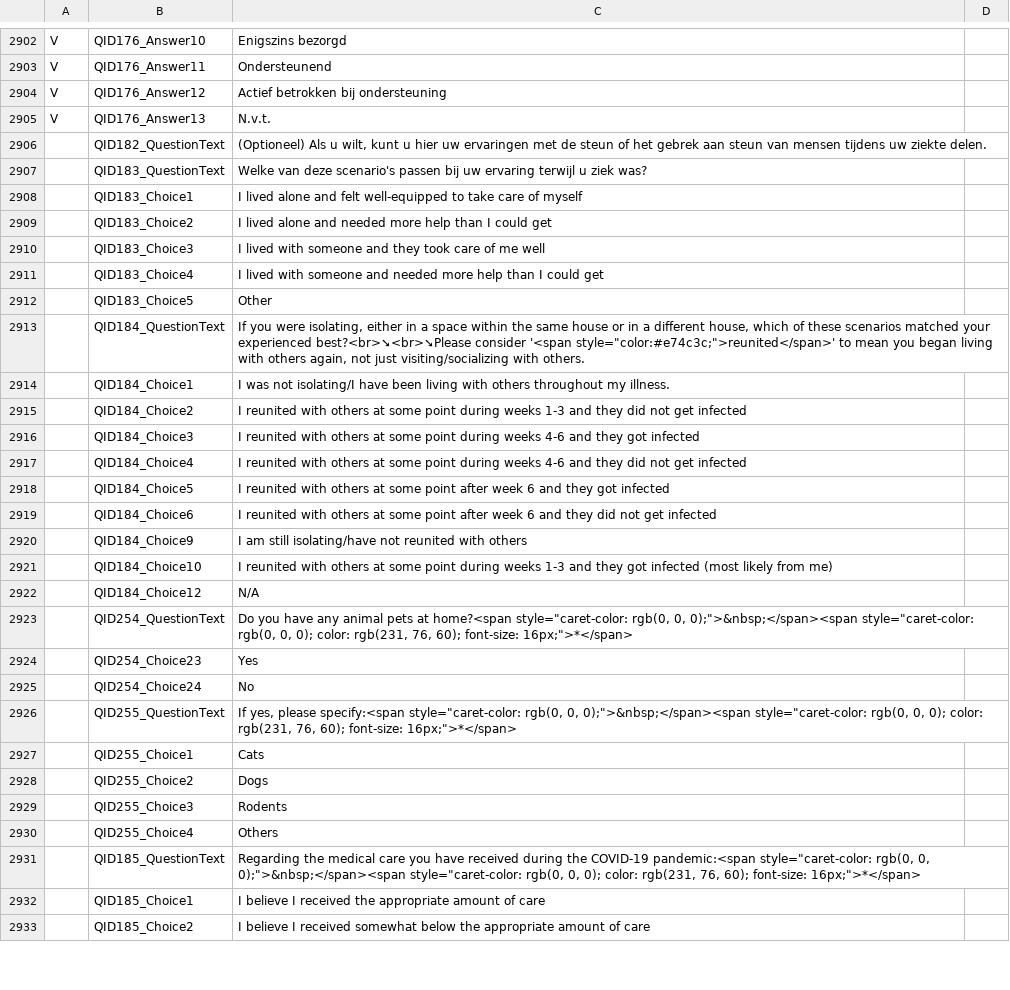
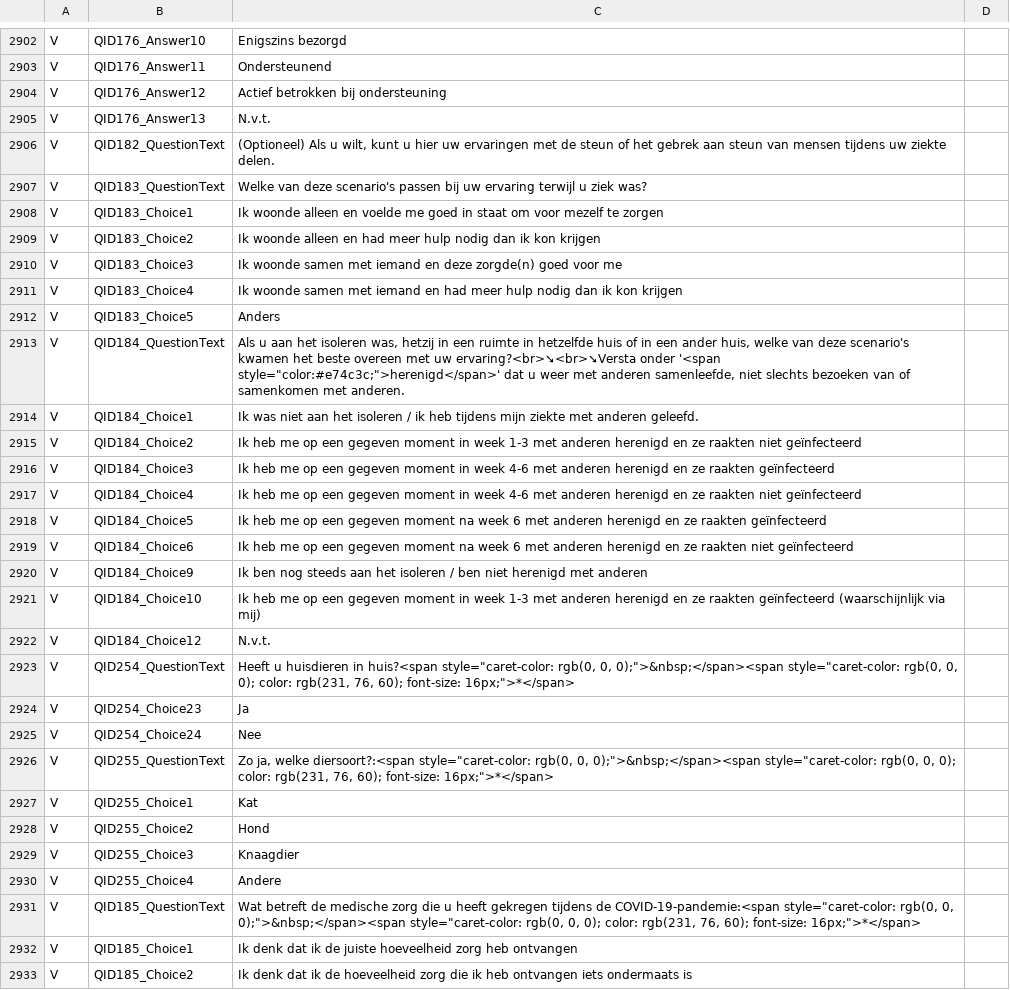
Before and after one commit to msteenhagen/vertaling-covid-vragenlijst, a CSV file: COVID19_Survey2_Dutch - COVID-19 Patient-Centric Survey - Copy For Translation-EN.csv, drawn as a sheet; only a part is shown, gaps mark what is left out; the diff covers the shown part only.

Commit message:
Vertaling: 2906-2948

```diff
--- a/COVID19_Survey2_Dutch - COVID-19 Patient-Centric Survey - Copy For Translation-EN.csv
+++ b/COVID19_Survey2_Dutch - COVID-19 Patient-Centric Survey - Copy For Translation-EN.csv
@@ -2905,29 +2905,29 @@ V,QID176_Answer12,Actief betrokken bij ondersteuning
 V,QID176_Answer13,N.v.t.
- ,QID182_QuestionText,"(Optioneel) Als u wilt, kunt u hier uw ervaringen met de steun of het gebrek aan steun van mensen tijdens uw ziekte delen."
- ,QID183_QuestionText,"Welke van deze scenario's passen bij uw ervaring terwijl u ziek was?"
- ,QID183_Choice1,I lived alone and felt well-equipped to take care of myself
- ,QID183_Choice2,I lived alone and needed more help than I could get
- ,QID183_Choice3,I lived with someone and they took care of me well
- ,QID183_Choice4,I lived with someone and needed more help than I could get
- ,QID183_Choice5,Other
- ,QID184_QuestionText,"If you were isolating, either in a space within the same house or in a different house, which of these scenarios matched your experienced best?<br>➘<br>➘Please consider '<span style=""color:#e74c3c;"">reunited</span>' to mean you began living with others again, not just visiting/socializing with others."
- ,QID184_Choice1,I was not isolating/I have been living with others throughout my illness.
- ,QID184_Choice2,I reunited with others at some point during weeks 1-3 and they did not get infected
- ,QID184_Choice3,I reunited with others at some point during weeks 4-6 and they got infected
- ,QID184_Choice4,I reunited with others at some point during weeks 4-6 and they did not get infected
- ,QID184_Choice5,I reunited with others at some point after week 6 and they got infected
- ,QID184_Choice6,I reunited with others at some point after week 6 and they did not get infected
- ,QID184_Choice9,I am still isolating/have not reunited with others
- ,QID184_Choice10,I reunited with others at some point during weeks 1-3 and they got infected (most likely from me)
- ,QID184_Choice12,N/A
- ,QID254_QuestionText,"Do you have any animal pets at home?<span style=""caret-color: rgb(0, 0, 0);"">&nbsp;</span><span style=""caret-color: rgb(0, 0, 0); color: rgb(231, 76, 60); font-size: 16px;"">*</span>"
- ,QID254_Choice23,Yes
- ,QID254_Choice24,No
- ,QID255_QuestionText,"If yes, please specify:<span style=""caret-color: rgb(0, 0, 0);"">&nbsp;</span><span style=""caret-color: rgb(0, 0, 0); color: rgb(231, 76, 60); font-size: 16px;"">*</span>"
- ,QID255_Choice1,Cats
- ,QID255_Choice2,Dogs
- ,QID255_Choice3,Rodents
- ,QID255_Choice4,Others
- ,QID185_QuestionText,"Regarding the medical care you have received during the COVID-19 pandemic:<span style=""caret-color: rgb(0, 0, 0);"">&nbsp;</span><span style=""caret-color: rgb(0, 0, 0); color: rgb(231, 76, 60); font-size: 16px;"">*</span>"
- ,QID185_Choice1,I believe I received the appropriate amount of care
- ,QID185_Choice2,I believe I received somewhat below the appropriate amount of care
+V,QID182_QuestionText,"(Optioneel) Als u wilt, kunt u hier uw ervaringen met de steun of het gebrek aan steun van mensen tijdens uw ziekte delen."
+V,QID183_QuestionText,"Welke van deze scenario's passen bij uw ervaring terwijl u ziek was?"
+V,QID183_Choice1,Ik woonde alleen en voelde me goed in staat om voor mezelf te zorgen
+V,QID183_Choice2,Ik woonde alleen en had meer hulp nodig dan ik kon krijgen
+V,QID183_Choice3,Ik woonde samen met iemand en deze zorgde(n) goed voor me
+V,QID183_Choice4,Ik woonde samen met iemand en had meer hulp nodig dan ik kon krijgen
+V,QID183_Choice5,Anders
+V,QID184_QuestionText,"Als u aan het isoleren was, hetzij in een ruimte in hetzelfde huis of in een ander huis, welke van deze scenario's kwamen het beste overeen met uw ervaring?<br>➘<br>➘Versta onder '<span style=""color:#e74c3c;"">herenigd</span>' dat u weer met anderen samenleefde, niet slechts bezoeken van of samenkomen met anderen."
+V,QID184_Choice1,Ik was niet aan het isoleren / ik heb tijdens mijn ziekte met anderen geleefd.
+V,QID184_Choice2,Ik heb me op een gegeven moment in week 1-3 met anderen herenigd en ze raakten niet geïnfecteerd
+V,QID184_Choice3,Ik heb me op een gegeven moment in week 4-6 met anderen herenigd en ze raakten geïnfecteerd
+V,QID184_Choice4,Ik heb me op een gegeven moment in week 4-6 met anderen herenigd en ze raakten niet geïnfecteerd
+V,QID184_Choice5,Ik heb me op een gegeven moment na week 6 met anderen herenigd en ze raakten geïnfecteerd
+V,QID184_Choice6,Ik heb me op een gegeven moment na week 6 met anderen herenigd en ze raakten niet geïnfecteerd
+V,QID184_Choice9,Ik ben nog steeds aan het isoleren / ben niet herenigd met anderen
+V,QID184_Choice10,Ik heb me op een gegeven moment in week 1-3 met anderen herenigd en ze raakten geïnfecteerd (waarschijnlijk via mij)
+V,QID184_Choice12,N.v.t.
+V,QID254_QuestionText,"Heeft u huisdieren in huis?<span style=""caret-color: rgb(0, 0, 0);"">&nbsp;</span><span style=""caret-color: rgb(0, 0, 0); color: rgb(231, 76, 60); font-size: 16px;"">*</span>"
+V,QID254_Choice23,Ja
+V,QID254_Choice24,Nee
+V,QID255_QuestionText,"Zo ja, welke diersoort?:<span style=""caret-color: rgb(0, 0, 0);"">&nbsp;</span><span style=""caret-color: rgb(0, 0, 0); color: rgb(231, 76, 60); font-size: 16px;"">*</span>"
+V,QID255_Choice1,Kat
+V,QID255_Choice2,Hond
+V,QID255_Choice3,Knaagdier
+V,QID255_Choice4,Andere
+V,QID185_QuestionText,"Wat betreft de medische zorg die u heeft gekregen tijdens de COVID-19-pandemie:<span style=""caret-color: rgb(0, 0, 0);"">&nbsp;</span><span style=""caret-color: rgb(0, 0, 0); color: rgb(231, 76, 60); font-size: 16px;"">*</span>"
+V,QID185_Choice1,Ik denk dat ik de juiste hoeveelheid zorg heb ontvangen
+V,QID185_Choice2,Ik denk dat ik de hoeveelheid zorg die ik heb ontvangen iets ondermaats is
```
Also changed, not shown: 31 edited cells elsewhere in this file.
